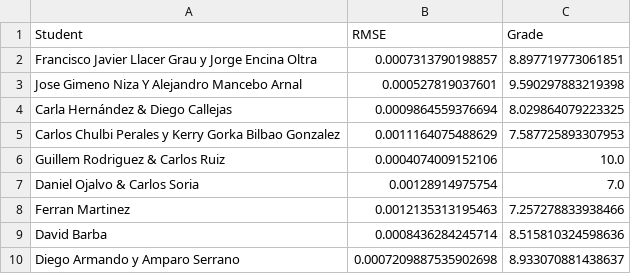
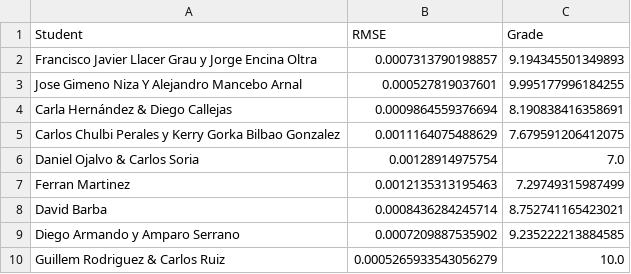
Before and after one commit to vignoni/mec-prac5, a CSV file: results.csv, drawn as a sheet.

Commit message:
New result: Guillem Rodriguez & Carlos Ruiz

```diff
--- a/results.csv
+++ b/results.csv
@@ -1,10 +1,10 @@
 Student,RMSE,Grade
-Francisco Javier Llacer Grau y Jorge Encina Oltra,0.0007313790198857,8.897719773061851
-Jose Gimeno Niza Y Alejandro Mancebo Arnal,0.000527819037601,9.590297883219398
-Carla Hernández & Diego Callejas,0.0009864559376694,8.029864079223325
- Carlos Chulbi Perales y Kerry Gorka Bilbao Gonzalez,0.0011164075488629,7.587725893307953
-Guillem Rodriguez & Carlos Ruiz,0.0004074009152106,10.0
+Francisco Javier Llacer Grau y Jorge Encina Oltra,0.0007313790198857,9.194345501349893
+Jose Gimeno Niza Y Alejandro Mancebo Arnal,0.000527819037601,9.995177996184255
+Carla Hernández & Diego Callejas,0.0009864559376694,8.190838416358691
+ Carlos Chulbi Perales y Kerry Gorka Bilbao Gonzalez,0.0011164075488629,7.679591206412075
 Daniel Ojalvo & Carlos Soria,0.00128914975754,7.0
-Ferran Martinez,0.0012135313195463,7.257278833938466
-David Barba,0.0008436284245714,8.515810324598636
-Diego Armando y Amparo Serrano,0.0007209887535902698,8.933070881438637
+Ferran Martinez,0.0012135313195463,7.29749315987499
+David Barba,0.0008436284245714,8.752741165423021
+Diego Armando y Amparo Serrano,0.0007209887535902,9.235222213884585
+Guillem Rodriguez & Carlos Ruiz,0.0005265933543056279,10.0
```
Also changed, not shown: 1 other file.
